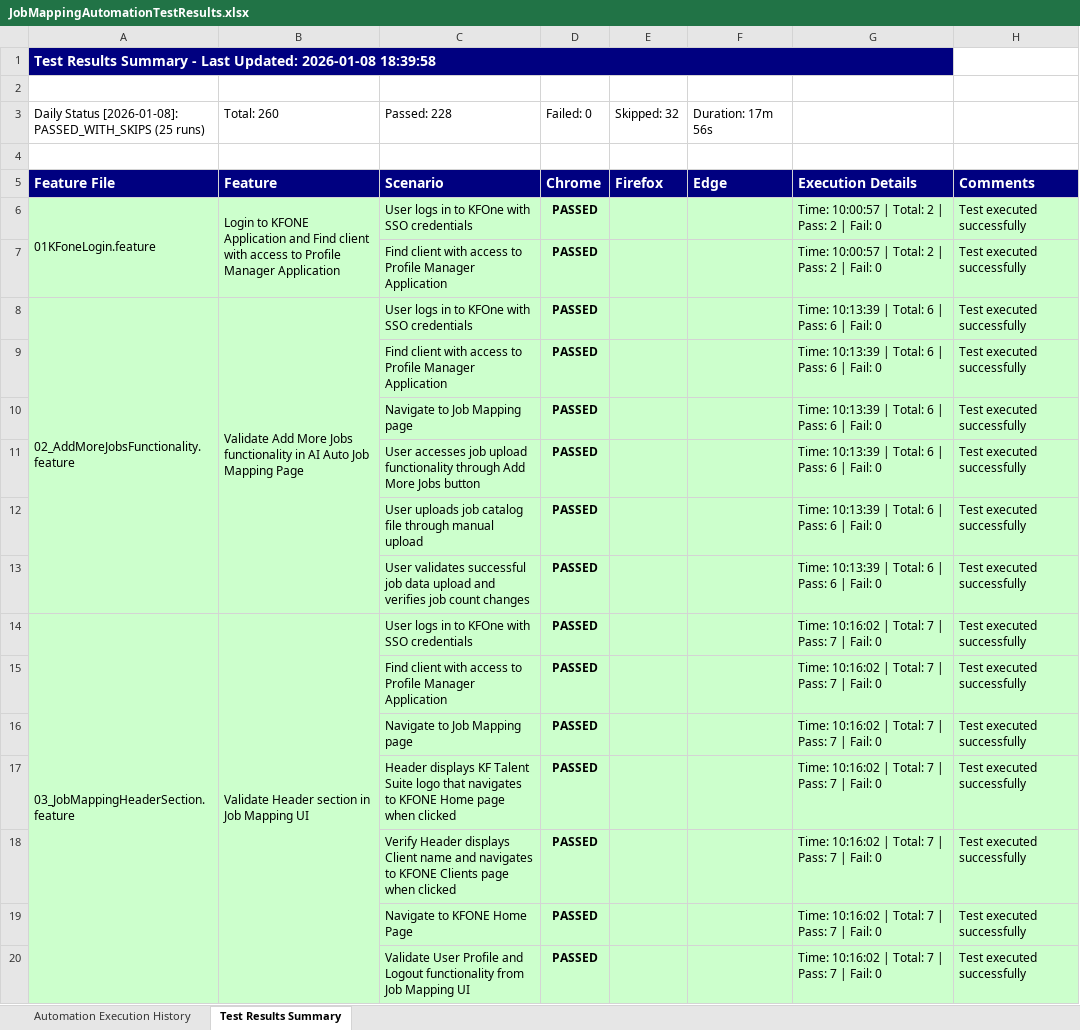
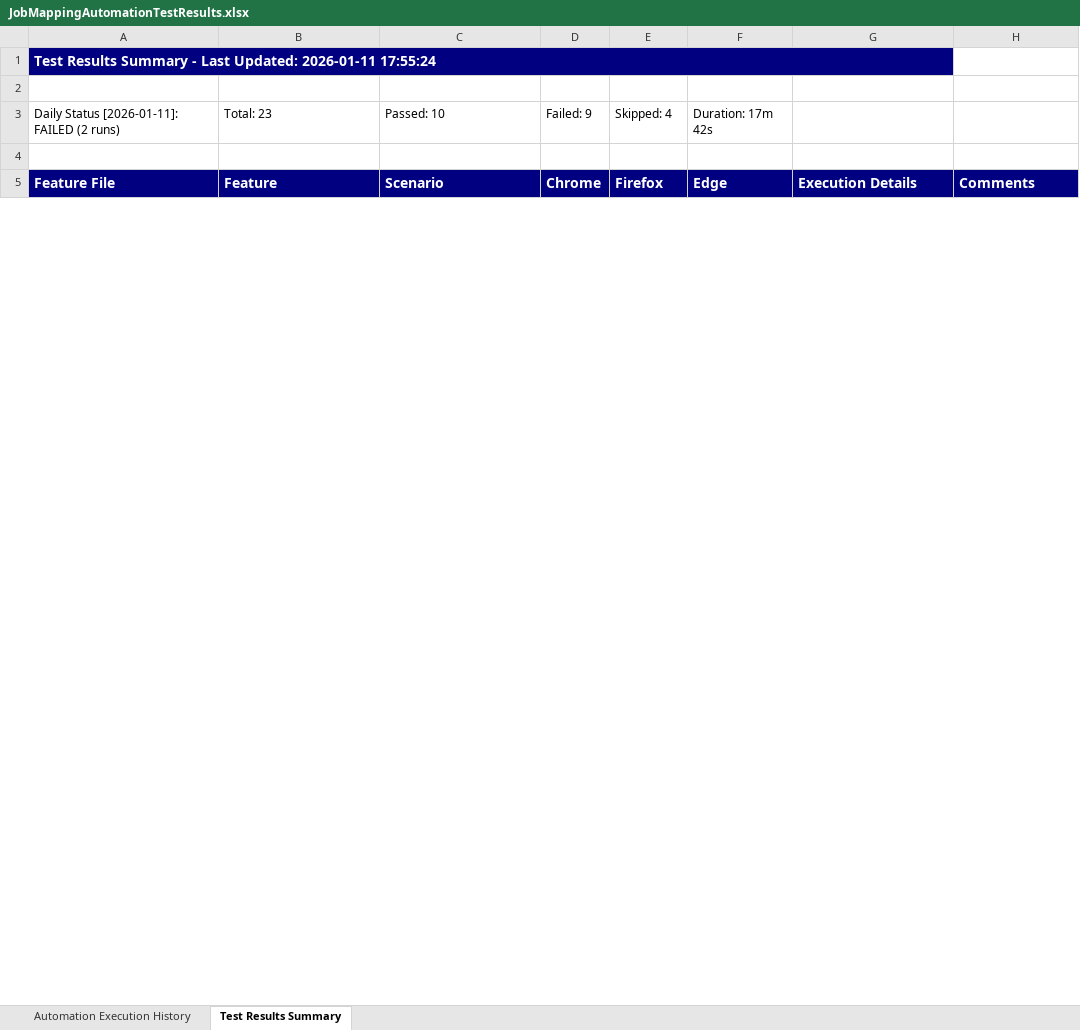
Before and after one commit to Naveen-moback-kf/JAM-e2e-automation, an Excel workbook: e2e-automation/ExcelReports/JobMappingAutomationTestResults.xlsx, sheet Test Results Summary, drawn as a sheet; only a part is shown; values as stored, in another font and other column widths than the file's, no borders; removed rows and columns are numbered as before the commit, all else as after; the diff covers the shown part only; the diff names each change by its address in the sheet, - before the commit and + after, or states it on an @@ line.

Commit message:
Implement universal skip pattern for data-dependent scenarios across 7 features
- Created 2 universal skip patterns:
  1. Missing Data pattern (Features 22-25, 35): 28 scenarios
  2. Manual Mapping pattern (Features 16-17): 11 scenarios

- Added universal skip methods:
  * PO22.skipScenarioIfMissingDataTipMessageNotDisplayed()
  * PO17.skipScenarioIfAllProfilesAlreadyMapped()

- Updated 45+ scenarios with BDD-style skip steps:
  * Features 16-17: 11 scenarios
  * Features 22-25, 35: 28 scenarios

- Code cleanup:
  * Deleted ConditionalScenarioSkip.java (170 lines)
  * Removed 25+ Utilities.skipIf() calls from PO files
  * Removed skipIf() method from Utilities.java
  * Removed complex @Before/@After hooks from SD17
  * Fixed unused variable warnings in PO24

- Results:
  * 90% code reduction in skip logic (~385 lines removed)
  * 95% reduction in maintenance points
  * Clean BDD implementation with skip conditions visible in Feature files
  * No more reflection or complex hooks
  * All linter errors fixed

```diff
--- a/e2e-automation/ExcelReports/JobMappingAutomationTestResults.xlsx (sheet Test Results Summary)
+++ b/e2e-automation/ExcelReports/JobMappingAutomationTestResults.xlsx (sheet Test Results Summary)
-A1: …Last Updated: 2026-01-08 18:39:58
+A1: …Last Updated: 2026-01-11 17:55:24
-row 3: Daily Status [2026-01-08]: PASSED_WITH_SKIPS (25 runs) | Total: 260 | Passed: 228 | Failed: 0 | Skipped: 32 | Duration: 17m 56s
+row 3: Daily Status [2026-01-11]: FAILED (2 runs) | Total: 23 | Passed: 10 | Failed: 9 | Skipped: 4 | Duration: 17m 42s
-row 6: 01KFoneLogin.feature | Login to KFONE Application and Find client with access to Profile Manager Application | User logs in to KFOne with SSO credentials | PASSED |  |  | Time: 10:00:57 | Total: 2 | Pass: 2 | Fail: 0 | Test executed successfully
-row 7:  |  | Find client with access to Profile Manager Application | PASSED |  |  | Time: 10:00:57 | Total: 2 | Pass: 2 | Fail: 0 | Test executed successfully
-row 8: 02_AddMoreJobsFunctionality.feature | Validate Add More Jobs functionality in AI Auto Job Mapping Page | User logs in to KFOne with SSO credentials | PASSED |  |  | Time: 10:13:39 | Total: 6 | Pass: 6 | Fail: 0 | Test executed successfully
-row 9:  |  | Find client with access to Profile Manager Application | PASSED |  |  | Time: 10:13:39 | Total: 6 | Pass: 6 | Fail: 0 | Test executed successfully
-row 10:  |  | Navigate to Job Mapping page | PASSED |  |  | Time: 10:13:39 | Total: 6 | Pass: 6 | Fail: 0 | Test executed successfully
-row 11:  |  | User accesses job upload functionality through Add More Jobs button | PASSED |  |  | Time: 10:13:39 | Total: 6 | Pass: 6 | Fail: 0 | Test executed successfully
-row 12:  |  | User uploads job catalog file through manual upload | PASSED |  |  | Time: 10:13:39 | Total: 6 | Pass: 6 | Fail: 0 | Test executed successfully
-row 13:  |  | User validates successful job data upload and verifies job count changes | PASSED |  |  | Time: 10:13:39 | Total: 6 | Pass: 6 | Fail: 0 | Test executed successfully
-row 14: 03_JobMappingHeaderSection.feature | Validate Header section in Job Mapping UI | User logs in to KFOne with SSO credentials | PASSED |  |  | Time: 10:16:02 | Total: 7 | Pass: 7 | Fail: 0 | Test executed successfully
-row 15:  |  | Find client with access to Profile Manager Application | PASSED |  |  | Time: 10:16:02 | Total: 7 | Pass: 7 | Fail: 0 | Test executed successfully
-row 16:  |  | Navigate to Job Mapping page | PASSED |  |  | Time: 10:16:02 | Total: 7 | Pass: 7 | Fail: 0 | Test executed successfully
-row 17:  |  | Header displays KF Talent Suite logo that navigates to KFONE Home page when clicked | PASSED |  |  | Time: 10:16:02 | Total: 7 | Pass: 7 | Fail: 0 | Test executed successfully
-row 18:  |  | Verify Header displays Client name and navigates to KFONE Clients page when clicked | PASSED |  |  | Time: 10:16:02 | Total: 7 | Pass: 7 | Fail: 0 | Test executed successfully
-row 19:  |  | Navigate to KFONE Home Page | PASSED |  |  | Time: 10:16:02 | Total: 7 | Pass: 7 | Fail: 0 | Test executed successfully
-row 20:  |  | Validate User Profile and Logout functionality from Job Mapping UI | PASSED |  |  | Time: 10:16:02 | Total: 7 | Pass: 7 | Fail: 0 | Test executed successfully
```
Also changed, not shown: 9 added rows, 231 removed rows, 30 edited cells, cell formats and merged cells elsewhere in this sheet, sheet Automation Execution History, 23 other files.
